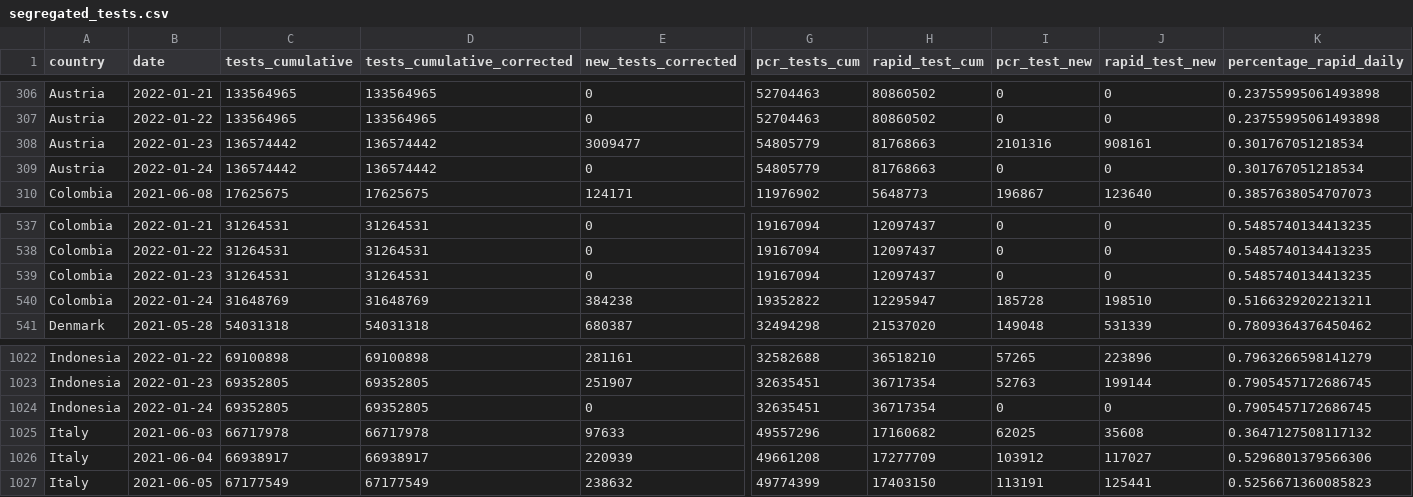
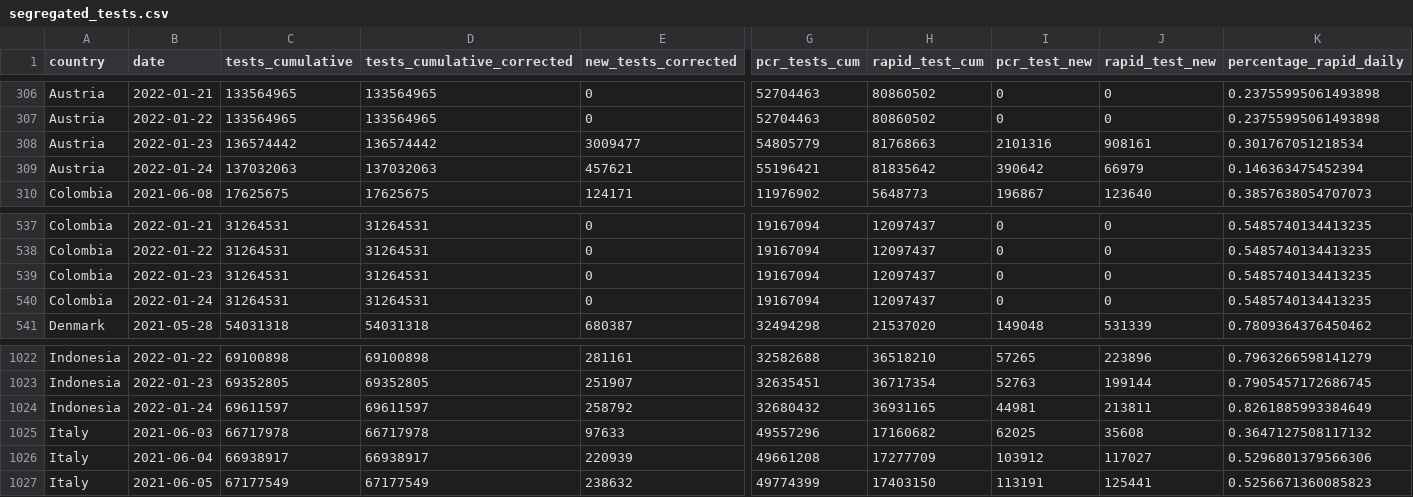
Before and after one commit to finddx/FINDCov19Tracker, a CSV file: reference/segregated_tests.csv, drawn as a sheet; only a part is shown, gaps mark what is left out; the diff covers the shown part only; the diff names each change by its address in the sheet, - before the commit and + after, or states it on an @@ line.

```diff
--- a/reference/segregated_tests.csv
+++ b/reference/segregated_tests.csv
-C309 (tests_cumulative): 136574442
+C309 (tests_cumulative): 137032063
-D309 (tests_cumulative_corrected): 136574442
+D309 (tests_cumulative_corrected): 137032063
-E309 (new_tests_corrected): 0
+E309 (new_tests_corrected): 457621
-G309 (pcr_tests_cum): 54805779
+G309 (pcr_tests_cum): 55196421
-H309 (rapid_test_cum): 81768663
+H309 (rapid_test_cum): 81835642
-I309 (pcr_test_new): 0
+I309 (pcr_test_new): 390642
-J309 (rapid_test_new): 0
+J309 (rapid_test_new): 66979
-K309 (percentage_rapid_daily): 0.301767051218534
+K309 (percentage_rapid_daily): 0.146363475452394
-C540 (tests_cumulative): 31648769
+C540 (tests_cumulative): 31264531
-D540 (tests_cumulative_corrected): 31648769
+D540 (tests_cumulative_corrected): 31264531
-E540 (new_tests_corrected): 384238
+E540 (new_tests_corrected): 0
-G540 (pcr_tests_cum): 19352822
+G540 (pcr_tests_cum): 19167094
-H540 (rapid_test_cum): 12295947
+H540 (rapid_test_cum): 12097437
-I540 (pcr_test_new): 185728
+I540 (pcr_test_new): 0
-J540 (rapid_test_new): 198510
+J540 (rapid_test_new): 0
-K540 (percentage_rapid_daily): 0.5166329202213211
+K540 (percentage_rapid_daily): 0.5485740134413235
-C1024 (tests_cumulative): 69352805
+C1024 (tests_cumulative): 69611597
-D1024 (tests_cumulative_corrected): 69352805
+D1024 (tests_cumulative_corrected): 69611597
-E1024 (new_tests_corrected): 0
+E1024 (new_tests_corrected): 258792
-G1024 (pcr_tests_cum): 32635451
+G1024 (pcr_tests_cum): 32680432
-H1024 (rapid_test_cum): 36717354
+H1024 (rapid_test_cum): 36931165
-I1024 (pcr_test_new): 0
+I1024 (pcr_test_new): 44981
-J1024 (rapid_test_new): 0
+J1024 (rapid_test_new): 213811
-K1024 (percentage_rapid_daily): 0.7905457172686745
+K1024 (percentage_rapid_daily): 0.8261885993384649
```
Also changed, not shown: 36 edited cells elsewhere in this file, reference/segregated-data.csv, 2 other files.
